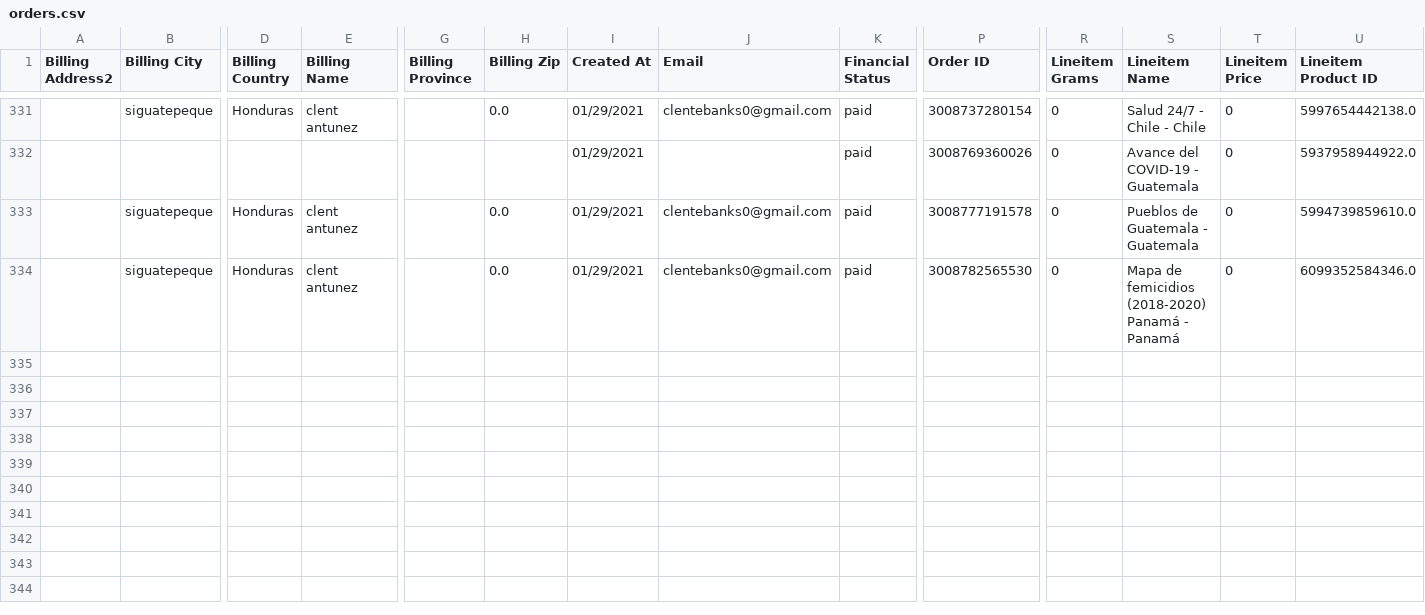
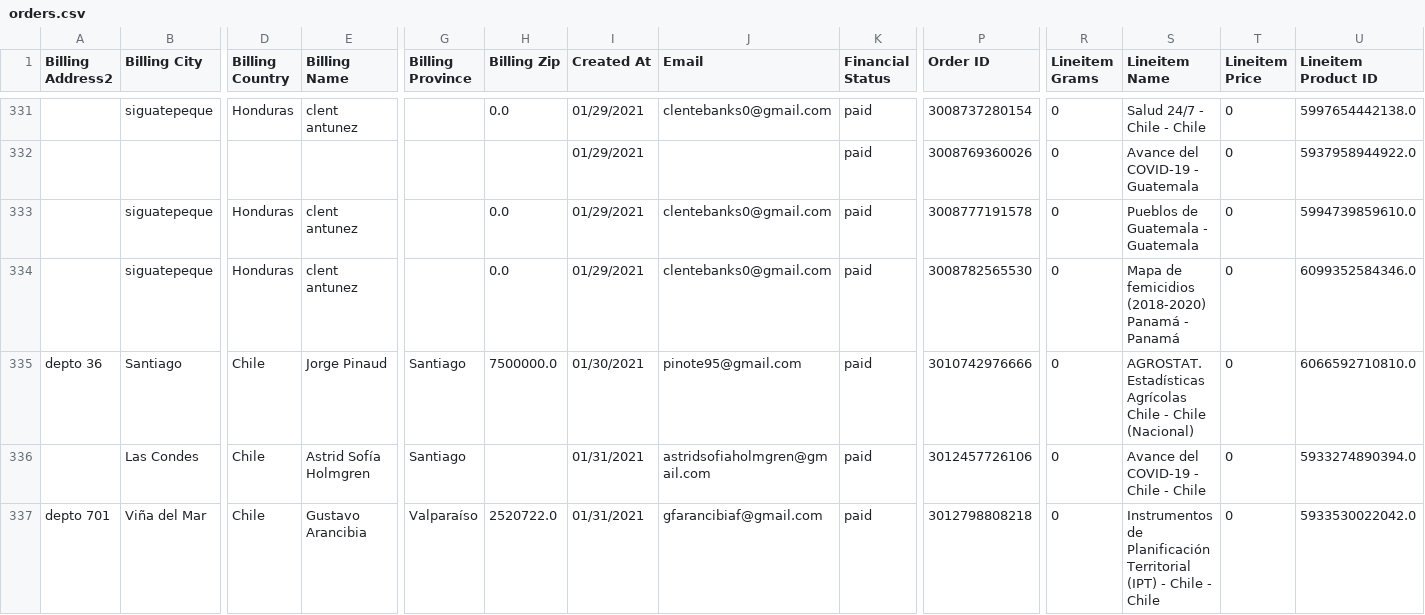
Before and after one commit to Sud-Austral/dropbox_to_github, a CSV file: orders.csv, drawn as a sheet; only a part is shown, gaps mark what is left out; rows hold the shown columns only; the diff names each change by its address in the sheet, - before the commit and + after, or states it on an @@ line.

```diff
--- a/orders.csv
+++ b/orders.csv
+row 335: depto 36 | Santiago | Chile | Jorge Pinaud | Santiago | 7500000.0 | 01/30/2021 | pinote95@gmail.com | paid | 3010742976666 | 0 | AGROSTAT. Estadísticas Agrícolas Chile - Chile (Nacional) | 0 | 6066592710810.0
+row 336:  | Las Condes | Chile | Astrid Sofía Holmgren | Santiago |  | 01/31/2021 | astridsofiaholmgren@gmail.com | paid | 3012457726106 | 0 | Avance del COVID-19 - Chile - Chile | 0 | 5933274890394.0
+row 337: depto 701 | Viña del Mar | Chile | Gustavo Arancibia | Valparaíso | 2520722.0 | 01/31/2021 | gfarancibiaf@gmail.com | paid | 3012798808218 | 0 | Instrumentos de Planificación Territorial (IPT) - Chile - Chile | 0 | 5933530022042.0
```
Also changed, not shown: customers.csv, products.csv.
